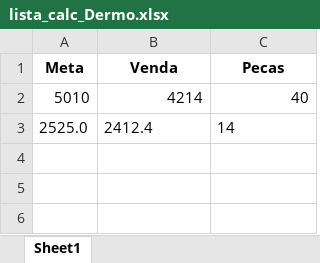
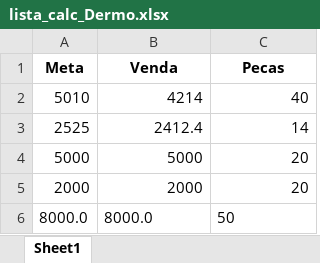
Before and after one commit to KristoferBorges/ConsultaDeMetas_v2.0, an Excel workbook: storage/lista_calc_Dermo.xlsx, sheet Sheet1, drawn as a sheet; values as stored, in another font and other column widths than the file's, no borders; the diff names each change by its address in the sheet, - before the commit and + after, or states it on an @@ line.

```diff
--- a/storage/lista_calc_Dermo.xlsx (sheet Sheet1)
+++ b/storage/lista_calc_Dermo.xlsx (sheet Sheet1)
-A3 (Meta): 2525.0
+A3 (Meta): 2525
-B3:C3 alignment: left
+B3:C3 alignment: right
+row 4: 5000 | 5000 | 20
+row 5: 2000 | 2000 | 20
+row 6: 8000.0 | 8000.0 | 50
```
Also changed, not shown: storage/listaDERMO.xlsx, storage/listaPERFUMARIA.xlsx, 19 other files.
